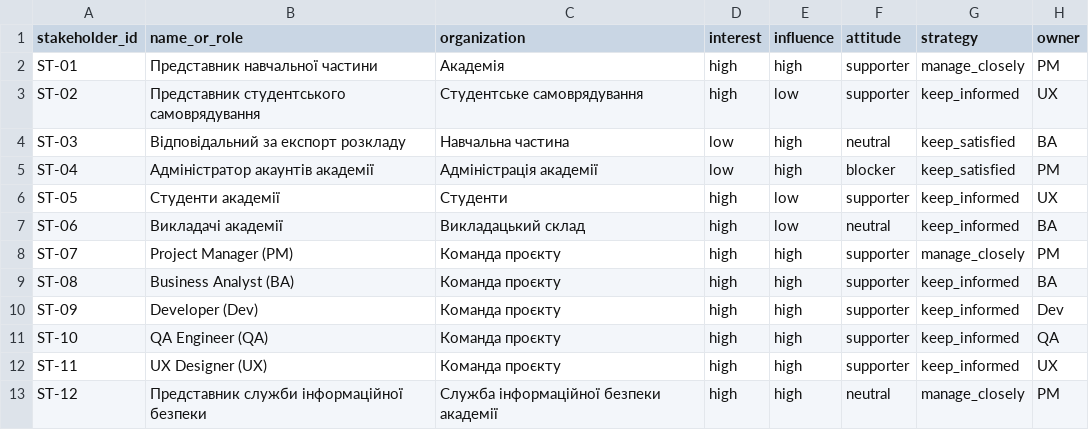
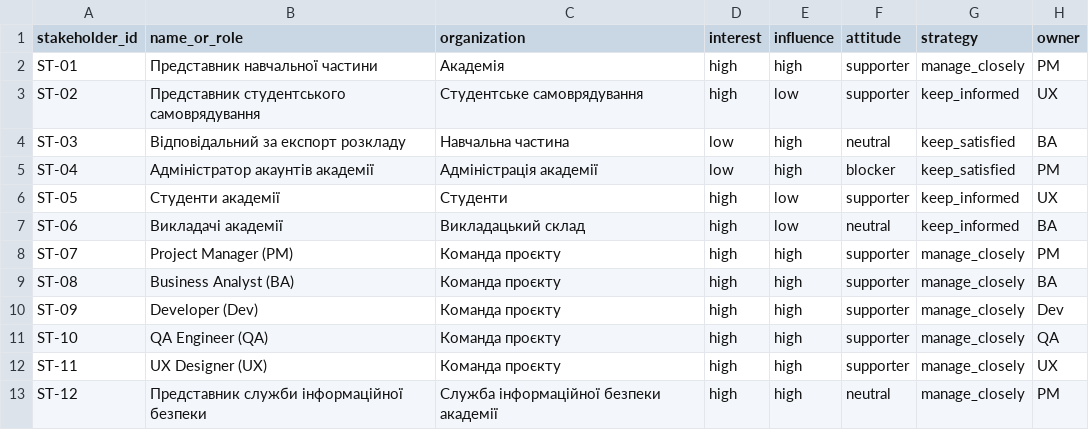
Before and after one commit to EduardST-coder/pm-2026-kn42-Stuha, a CSV file: lr05_charter/stakeholders.csv, drawn as a sheet.

Commit message:
Update stakeholders.csv

```diff
--- a/lr05_charter/stakeholders.csv
+++ b/lr05_charter/stakeholders.csv
@@ -8,6 +8,6 @@ ST-06,Викладачі академії,Викладацький склад,hi
 ST-07,Project Manager (PM),Команда проєкту,high,high,supporter,manage_closely,PM
-ST-08,Business Analyst (BA),Команда проєкту,high,high,supporter,keep_informed,BA
-ST-09,Developer (Dev),Команда проєкту,high,high,supporter,keep_informed,Dev
-ST-10,QA Engineer (QA),Команда проєкту,high,high,supporter,keep_informed,QA
-ST-11,UX Designer (UX),Команда проєкту,high,high,supporter,keep_informed,UX
+ST-08,Business Analyst (BA),Команда проєкту,high,high,supporter,manage_closely,BA
+ST-09,Developer (Dev),Команда проєкту,high,high,supporter,manage_closely,Dev
+ST-10,QA Engineer (QA),Команда проєкту,high,high,supporter,manage_closely,QA
+ST-11,UX Designer (UX),Команда проєкту,high,high,supporter,manage_closely,UX
 ST-12,Представник служби інформаційної безпеки,Служба інформаційної безпеки академії,high,high,neutral,manage_closely,PM
```
